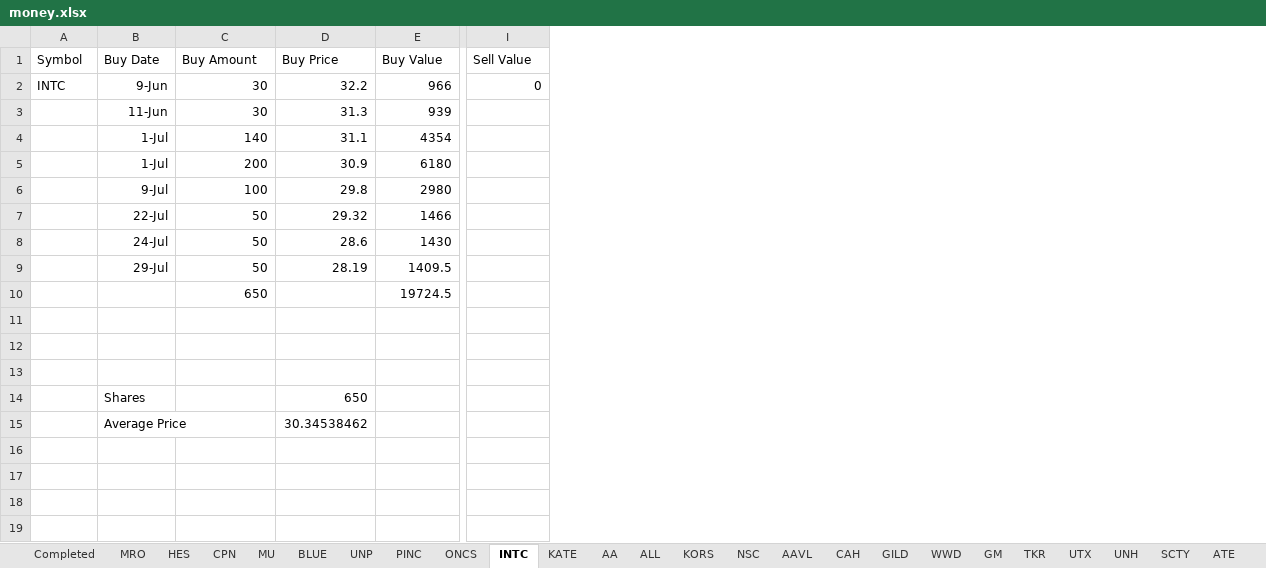
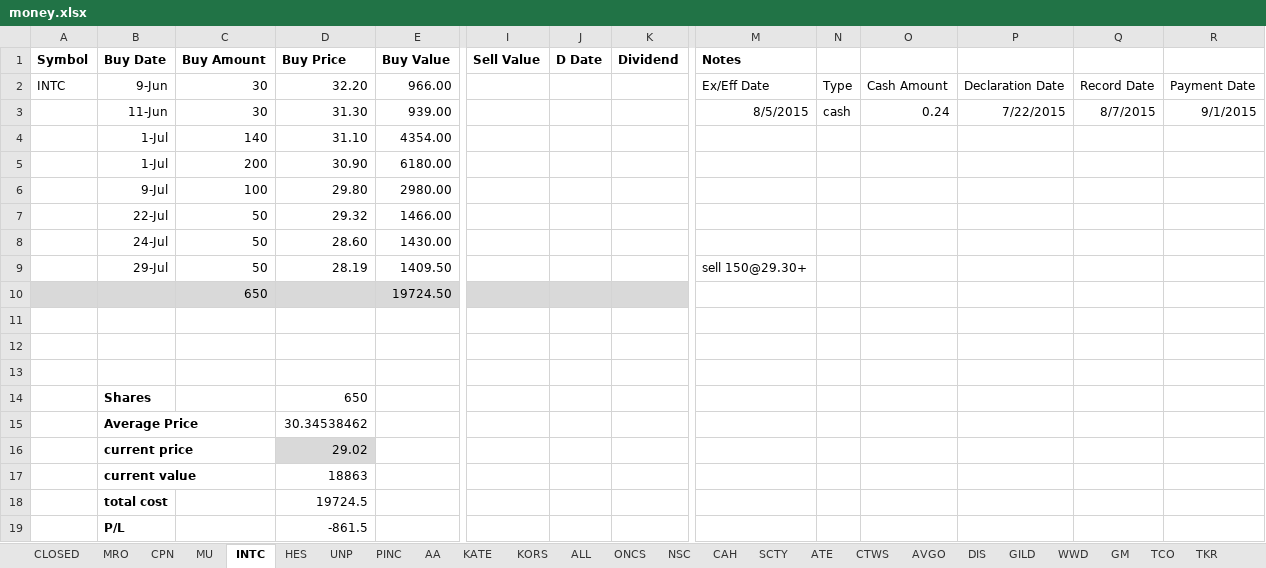
Before and after one commit to minqiang/GP, an Excel workbook: money.xlsx, sheet INTC, drawn as a sheet; only a part is shown, gaps mark what is left out; values as stored, in another font and other column widths than the file's, no borders; conditional formats not drawn; rows hold the shown columns only; the diff covers the shown part only; the diff names each change by its address in the sheet, - before the commit and + after, or states it on an @@ line.

```diff
--- a/money.xlsx (sheet INTC)
+++ b/money.xlsx (sheet INTC)
-sheet tab: Completed
+sheet tab: CLOSED
@@ sheet tab order changed: CLOSED | MRO | CPN | MU | INTC | HES | UNP | PINC | AA | KATE | KORS | ALL | ONCS | NSC | CAH | SCTY | ATE | CTWS | AVGO | DIS | GILD | WWD | GM | TCO | TKR @@
+column J (D Date), empty
+column K (Dividend), empty
+column M (Notes), rows 2-9: Ex/Eff Date | 8/5/2015 |  |  |  |  |  | sell 150@29.30+
+column N, rows 2-3: Type | cash
+column O, rows 2-3: Cash Amount | 0.24
+column P, rows 2-3: Declaration Date | 7/22/2015
+column Q, rows 2-3: Record Date | 8/7/2015
+column R, rows 2-3: Payment Date | 9/1/2015
-A1:I1 bold: off
+A1:I1 bold: on
-D2 (Buy Price): 32.2
+D2 (Buy Price): 32.20
-E2 (Buy Value): 966
+E2 (Buy Value): 966.00
-I2 (Sell Value): 0
+I2 (Sell Value): (empty)
-D3 (Buy Price): 31.3
+D3 (Buy Price): 31.30
-E3 (Buy Value): 939
+E3 (Buy Value): 939.00
-D4 (Buy Price): 31.1
+D4 (Buy Price): 31.10
-E4 (Buy Value): 4354
+E4 (Buy Value): 4354.00
-D5 (Buy Price): 30.9
+D5 (Buy Price): 30.90
-E5 (Buy Value): 6180
+E5 (Buy Value): 6180.00
-D6 (Buy Price): 29.8
+D6 (Buy Price): 29.80
-E6 (Buy Value): 2980
+E6 (Buy Value): 2980.00
-E7 (Buy Value): 1466
+E7 (Buy Value): 1466.00
-D8 (Buy Price): 28.6
+D8 (Buy Price): 28.60
-E8 (Buy Value): 1430
+E8 (Buy Value): 1430.00
-E9 (Buy Value): 1409.5
+E9 (Buy Value): 1409.50
-A10:I10 fill: none
+A10:I10 fill: #D9D9D9
-E10 (Buy Value): 19724.5
+E10 (Buy Value): 19724.50
-B14:B15 bold: off
+B14:B15 bold: on
+row 16:  | current price |  | 29.02
+row 17:  | current value |  | 18863
+row 18:  | total cost |  | 19724.5
+row 19:  | P/L |  | -861.5
```
Also changed, not shown: 1 added column and cell formats elsewhere in this sheet, sheet CLOSED, sheet MU, sheet AVGO, sheet MRO, sheet UTX, sheet BIIB, 23 more sheets, formulas that keep their value.
